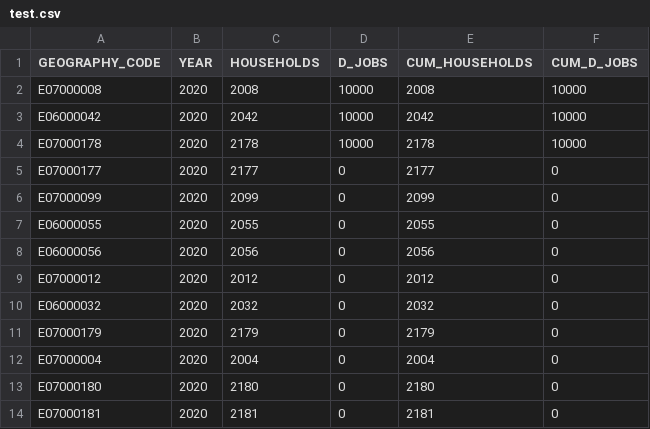
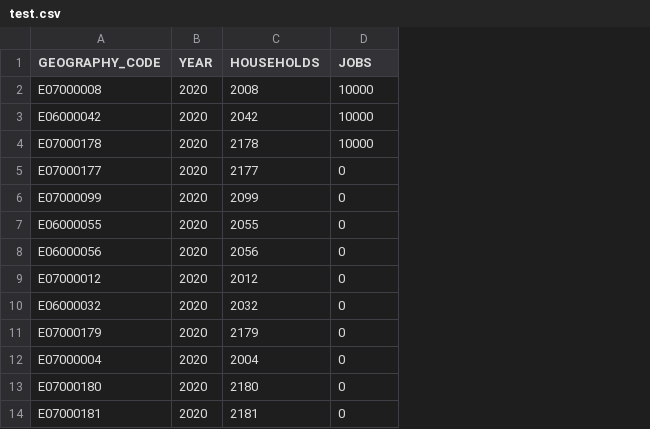
Before and after one commit to nismod/simim, a CSV file: data/scenarios/test.csv, drawn as a sheet; only a part is shown; the diff names each change by its address in the sheet, - before the commit and + after, or states it on an @@ line.

```diff
--- a/data/scenarios/test.csv
+++ b/data/scenarios/test.csv
-column E (CUM_HOUSEHOLDS), rows 2-14: 2008 | 2042 | 2178 | 2177 | 2099 | 2055 | 2056 | 2012 | 2032 | 2179 | 2004 | 2180 | 2181
-column F (CUM_D_JOBS), rows 2-14: 10000 | 10000 | 10000 | 0 | 0 | 0 | 0 | 0 | 0 | 0 | 0 | 0 | 0
-D1: D_JOBS
+D1: JOBS
```
Also changed, not shown: 5 other files.
